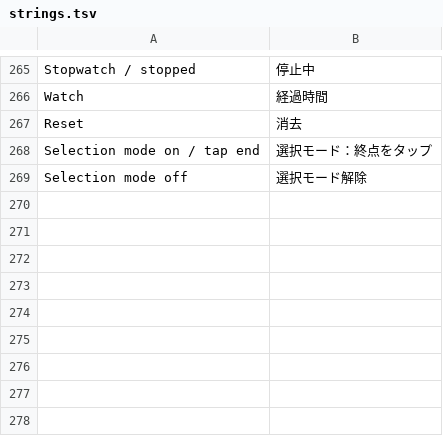
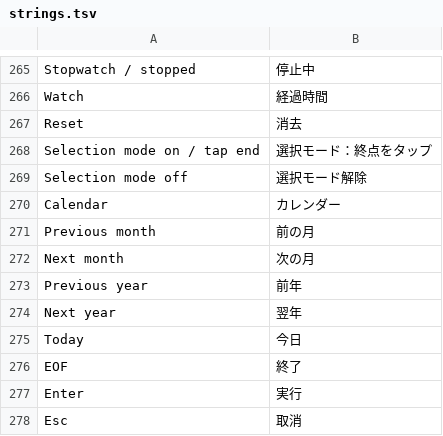
Before and after one commit to kumakumapon/MS-DOS, a TSV file: tools/kgui32/ui/strings.tsv, drawn as a sheet; only a part is shown, gaps mark what is left out; the diff names each change by its address in the sheet, - before the commit and + after, or states it on an @@ line.

```diff
--- a/tools/kgui32/ui/strings.tsv
+++ b/tools/kgui32/ui/strings.tsv
+row 270: Calendar | カレンダー
+row 271: Previous month | 前の月
+row 272: Next month | 次の月
+row 273: Previous year | 前年
+row 274: Next year | 翌年
+row 275: Today | 今日
+row 276: EOF | 終了
+row 277: Enter | 実行
+row 278: Esc | 取消
```
Also changed, not shown: 33 other files.
